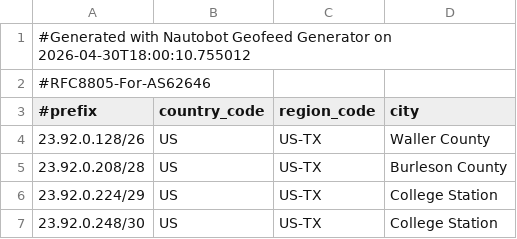
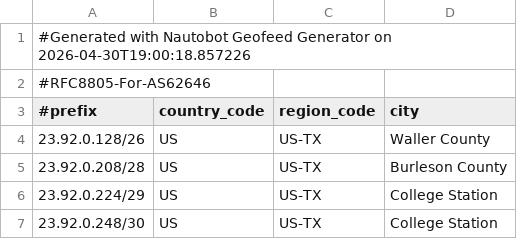
Before and after one commit to WireStar-Networks/geofeed, a CSV file: geofeed.csv, drawn as a sheet; only a part is shown.

Commit message:
Update geofeed 2026-04-30 19:00:19

```diff
--- a/geofeed.csv
+++ b/geofeed.csv
@@ -1,2 +1,2 @@
-#Generated with Nautobot Geofeed Generator on 2026-04-30T18:00:10.755012
+#Generated with Nautobot Geofeed Generator on 2026-04-30T19:00:18.857226
 #RFC8805-For-AS62646
```
